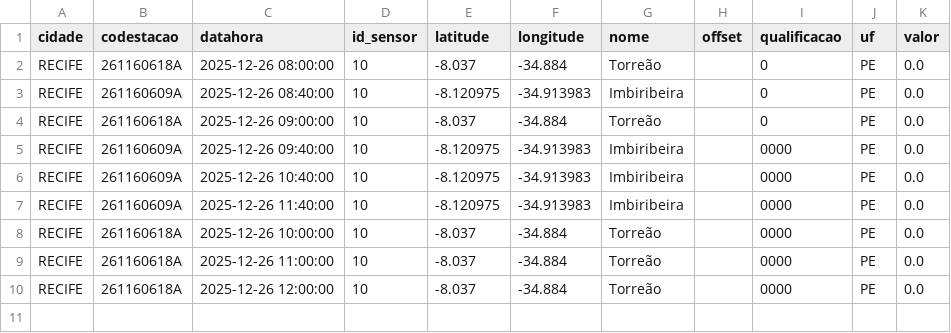
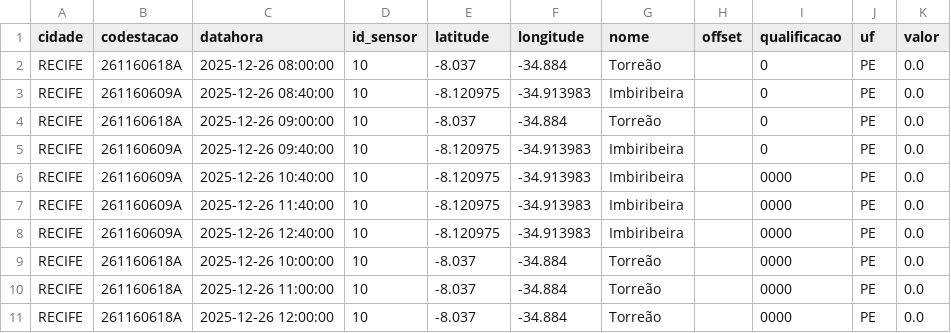
Before and after one commit to RafaellaB/Diagramas-de-risco-din-mico_01, a CSV file: chuva_recife_2025-12-26.csv, drawn as a sheet.

```diff
--- a/chuva_recife_2025-12-26.csv
+++ b/chuva_recife_2025-12-26.csv
@@ -4,5 +4,6 @@ RECIFE,261160609A,2025-12-26 08:40:00,10,-8.120975,-34.913983,Imbiribeira,,0,PE,
 RECIFE,261160618A,2025-12-26 09:00:00,10,-8.037,-34.884,Torreão,,0,PE,0.0
-RECIFE,261160609A,2025-12-26 09:40:00,10,-8.120975,-34.913983,Imbiribeira,,0000,PE,0.0
+RECIFE,261160609A,2025-12-26 09:40:00,10,-8.120975,-34.913983,Imbiribeira,,0,PE,0.0
 RECIFE,261160609A,2025-12-26 10:40:00,10,-8.120975,-34.913983,Imbiribeira,,0000,PE,0.0
 RECIFE,261160609A,2025-12-26 11:40:00,10,-8.120975,-34.913983,Imbiribeira,,0000,PE,0.0
+RECIFE,261160609A,2025-12-26 12:40:00,10,-8.120975,-34.913983,Imbiribeira,,0000,PE,0.0
 RECIFE,261160618A,2025-12-26 10:00:00,10,-8.037,-34.884,Torreão,,0000,PE,0.0
```
